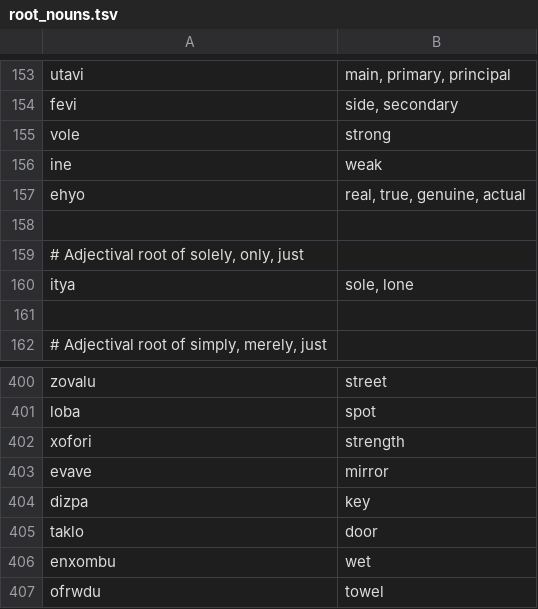
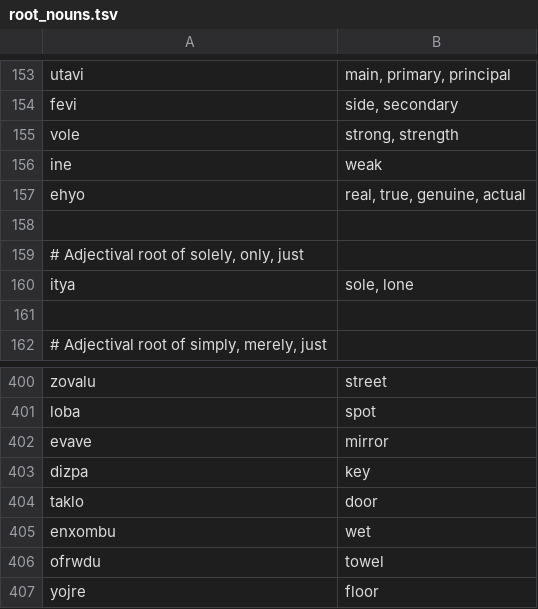
Before and after one commit to rngesus-wept/puflantu, a TSV file: root_nouns.tsv, drawn as a sheet; only a part is shown, gaps mark what is left out; the shorter side is filled out with more unchanged rows.

Commit message:
remove strength

```diff
--- a/root_nouns.tsv
+++ b/root_nouns.tsv
@@ -154,3 +154,3 @@ utavi	main, primary, principal
 fevi	side, secondary
-vole	strong
+vole	strong, strength
 ine	weak
@@ -401,3 +401,2 @@ zovalu	street
 loba	spot
-xofori	strength
 evave	mirror
```
